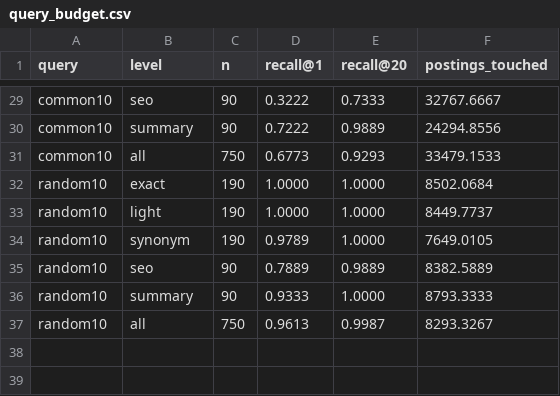
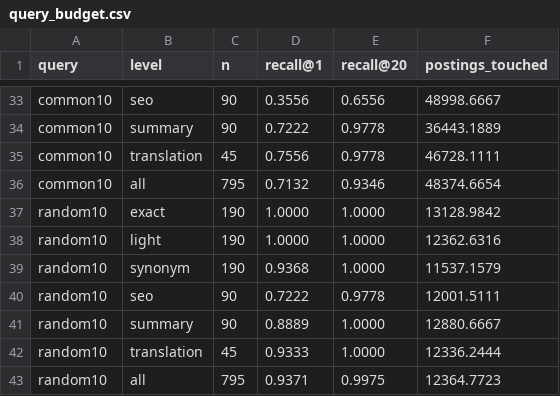
Before and after one commit to disgruntled-penguin/IR-crawler, a CSV file: results/query_budget.csv, drawn as a sheet; only a part is shown, gaps mark what is left out; addresses are those after the commit; the diff covers the shown part only; the diff names each change by its address in the sheet, - before the commit and + after, or states it on an @@ line.

```diff
--- a/results/query_budget.csv
+++ b/results/query_budget.csv
-D33 (recall@1): 0.3222
+D33 (recall@1): 0.3556
-E33 (recall@20): 0.7333
+E33 (recall@20): 0.6556
-F33 (postings_touched): 32767.6667
+F33 (postings_touched): 48998.6667
-E34 (recall@20): 0.9889
+E34 (recall@20): 0.9778
-F34 (postings_touched): 24294.8556
+F34 (postings_touched): 36443.1889
+row 35: common10 | translation | 45 | 0.7556 | 0.9778 | 46728.1111
-C36 (n): 750
+C36 (n): 795
-D36 (recall@1): 0.6773
+D36 (recall@1): 0.7132
-E36 (recall@20): 0.9293
+E36 (recall@20): 0.9346
-F36 (postings_touched): 33479.1533
+F36 (postings_touched): 48374.6654
-F37 (postings_touched): 8502.0684
+F37 (postings_touched): 13128.9842
-F38 (postings_touched): 8449.7737
+F38 (postings_touched): 12362.6316
-D39 (recall@1): 0.9789
+D39 (recall@1): 0.9368
-F39 (postings_touched): 7649.0105
+F39 (postings_touched): 11537.1579
-D40 (recall@1): 0.7889
+D40 (recall@1): 0.7222
-E40 (recall@20): 0.9889
+E40 (recall@20): 0.9778
-F40 (postings_touched): 8382.5889
+F40 (postings_touched): 12001.5111
-D41 (recall@1): 0.9333
+D41 (recall@1): 0.8889
-F41 (postings_touched): 8793.3333
+F41 (postings_touched): 12880.6667
+row 42: random10 | translation | 45 | 0.9333 | 1.0000 | 12336.2444
-C43 (n): 750
+C43 (n): 795
-D43 (recall@1): 0.9613
+D43 (recall@1): 0.9371
-E43 (recall@20): 0.9987
+E43 (recall@20): 0.9975
-F43 (postings_touched): 8293.3267
+F43 (postings_touched): 12364.7723
```
Also changed, not shown: 4 added rows and 58 edited cells elsewhere in this file, evaldata/search_judgments.csv, results/detection_by_level.csv, 23 other files.
